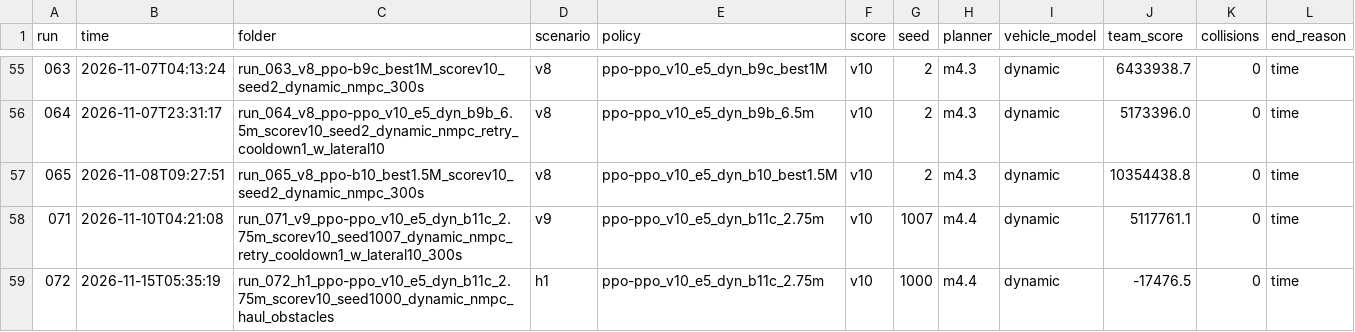
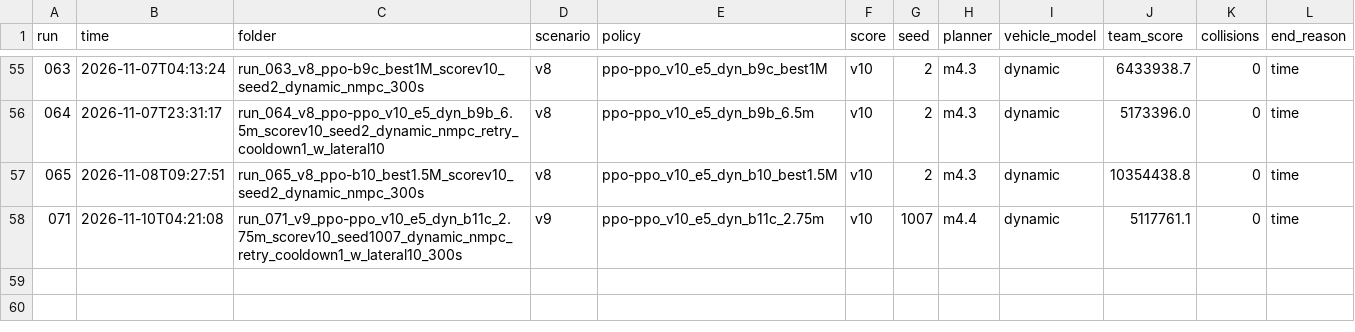
Before and after one commit to SamuelAwuah376/Vehicle-Convoy-Control, a CSV file: results/runs.csv, drawn as a sheet; only a part is shown, gaps mark what is left out.

```diff
--- a/results/runs.csv
+++ b/results/runs.csv
@@ -58,2 +58 @@ run,time,folder,scenario,policy,score,seed,planner,vehicle_model,team_score,coll
 071,2026-11-10T04:21:08,run_071_v9_ppo-ppo_v10_e5_dyn_b11c_2.75m_scorev10_seed1007_dynamic_nmpc_retry_cooldown1_w_lateral10_300s,v9,ppo-ppo_v10_e5_dyn_b11c_2.75m,v10,1007,m4.4,dynamic,5117761.1,0,time
-072,2026-11-15T05:35:19,run_072_h1_ppo-ppo_v10_e5_dyn_b11c_2.75m_scorev10_seed1000_dynamic_nmpc_haul_obstacles,h1,ppo-ppo_v10_e5_dyn_b11c_2.75m,v10,1000,m4.4,dynamic,-17476.5,0,time
```
Also changed, not shown: 7 other files.
